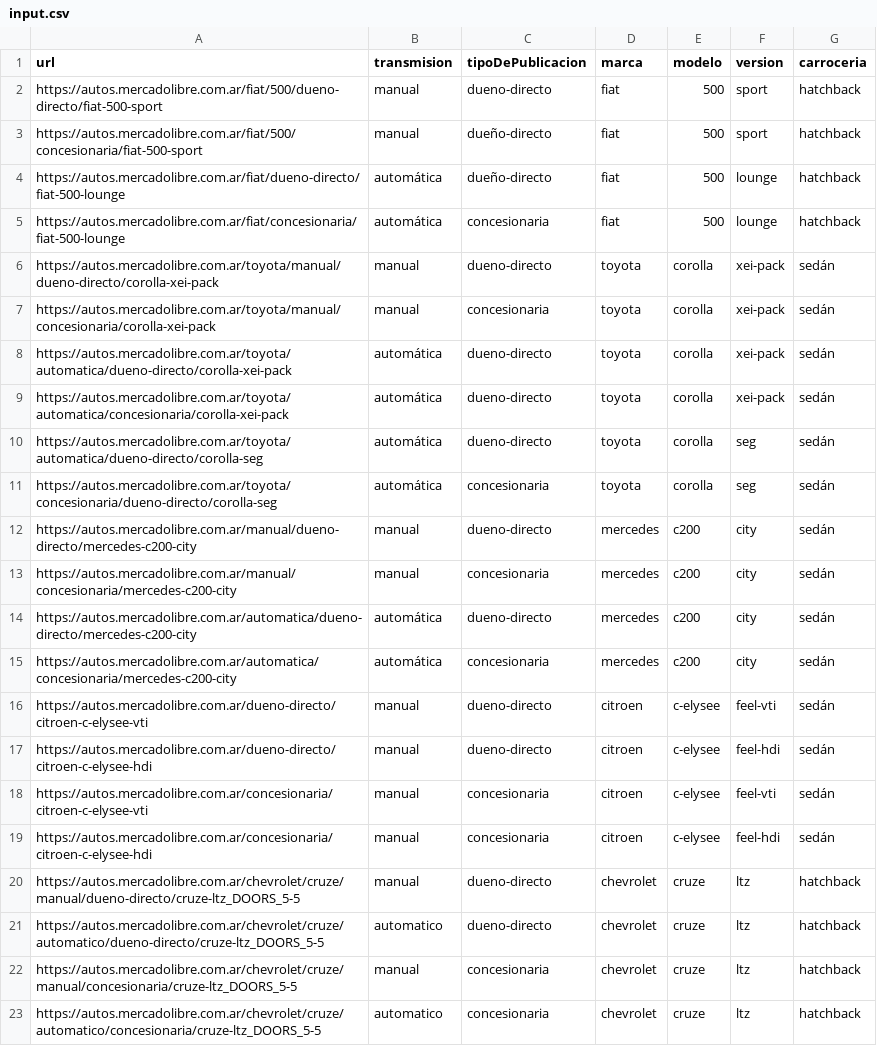
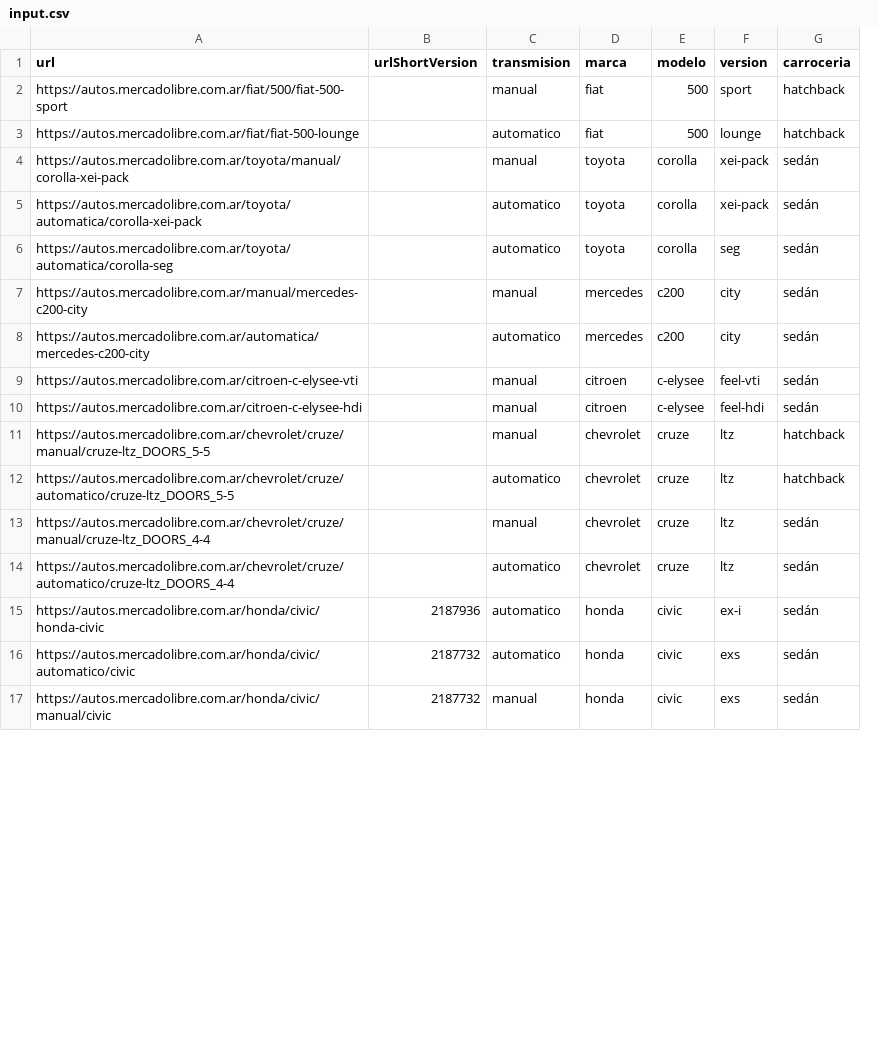
Before and after one commit to AlejoZito/Autos-Scraper, a CSV file: input.csv, drawn as a sheet; only a part is shown; removed rows and columns are numbered as before the commit, all else as after; the diff covers the shown part only; the diff names each change by its address in the sheet, - before the commit and + after, or states it on an @@ line.

Commit message:
fix input

```diff
--- a/input.csv
+++ b/input.csv
+column B (urlShortVersion), empty
-column C (tipoDePublicacion), row 2: dueno-directo; row 4: dueño-directo; row 6: dueno-directo; row 8: dueno-directo; row 10: dueno-directo; row 12: dueno-directo; row 14: dueno-directo; rows 16-17: dueno-directo | dueno-directo; rows 20-23: dueno-directo | dueno-directo | concesionaria | concesionaria
-A2 (url): https://autos.mercadolibre.com.ar/fiat/500/dueno-directo/fiat-500-sport
+A2 (url): https://autos.mercadolibre.com.ar/fiat/500/fiat-500-sport
-row 3: https://autos.mercadolibre.com.ar/fiat/500/concesionaria/fiat-500-sport | manual | dueño-directo | fiat | 500 | sport | hatchback
-A3 (url): https://autos.mercadolibre.com.ar/fiat/dueno-directo/fiat-500-lounge
+A3 (url): https://autos.mercadolibre.com.ar/fiat/fiat-500-lounge
-C3 (transmision): automática
+C3 (transmision): automatico
-row 5: https://autos.mercadolibre.com.ar/fiat/concesionaria/fiat-500-lounge | automática | concesionaria | fiat | 500 | lounge | hatchback
-A4 (url): https://autos.mercadolibre.com.ar/toyota/manual/dueno-directo/corolla-xei-pack
+A4 (url): https://autos.mercadolibre.com.ar/toyota/manual/corolla-xei-pack
-row 7: https://autos.mercadolibre.com.ar/toyota/manual/concesionaria/corolla-xei-pack | manual | concesionaria | toyota | corolla | xei-pack | sedán
-A5 (url): https://autos.mercadolibre.com.ar/toyota/automatica/dueno-directo/corolla-xei-pack
+A5 (url): https://autos.mercadolibre.com.ar/toyota/automatica/corolla-xei-pack
-C5 (transmision): automática
+C5 (transmision): automatico
-row 9: https://autos.mercadolibre.com.ar/toyota/automatica/concesionaria/corolla-xei-pack | automática | dueno-directo | toyota | corolla | xei-pack | sedán
-A6 (url): https://autos.mercadolibre.com.ar/toyota/automatica/dueno-directo/corolla-seg
+A6 (url): https://autos.mercadolibre.com.ar/toyota/automatica/corolla-seg
-C6 (transmision): automática
+C6 (transmision): automatico
-row 11: https://autos.mercadolibre.com.ar/toyota/concesionaria/dueno-directo/corolla-seg | automática | concesionaria | toyota | corolla | seg | sedán
-A7 (url): https://autos.mercadolibre.com.ar/manual/dueno-directo/mercedes-c200-city
+A7 (url): https://autos.mercadolibre.com.ar/manual/mercedes-c200-city
-row 13: https://autos.mercadolibre.com.ar/manual/concesionaria/mercedes-c200-city | manual | concesionaria | mercedes | c200 | city | sedán
-A8 (url): https://autos.mercadolibre.com.ar/automatica/dueno-directo/mercedes-c200-city
+A8 (url): https://autos.mercadolibre.com.ar/automatica/mercedes-c200-city
-C8 (transmision): automática
+C8 (transmision): automatico
-row 15: https://autos.mercadolibre.com.ar/automatica/concesionaria/mercedes-c200-city | automática | concesionaria | mercedes | c200 | city | sedán
-A9 (url): https://autos.mercadolibre.com.ar/dueno-directo/citroen-c-elysee-vti
+A9 (url): https://autos.mercadolibre.com.ar/citroen-c-elysee-vti
-A10 (url): https://autos.mercadolibre.com.ar/dueno-directo/citroen-c-elysee-hdi
+A10 (url): https://autos.mercadolibre.com.ar/citroen-c-elysee-hdi
-row 18: https://autos.mercadolibre.com.ar/concesionaria/citroen-c-elysee-vti | manual | concesionaria | citroen | c-elysee | feel-vti | sedán
-row 19: https://autos.mercadolibre.com.ar/concesionaria/citroen-c-elysee-hdi | manual | concesionaria | citroen | c-elysee | feel-hdi | sedán
-A11 (url): https://autos.mercadolibre.com.ar/chevrolet/cruze/manual/dueno-directo/cruze-ltz_DOORS_5-5
+A11 (url): https://autos.mercadolibre.com.ar/chevrolet/cruze/manual/cruze-ltz_DOORS_5-5
-A12 (url): https://autos.mercadolibre.com.ar/chevrolet/cruze/automatico/dueno-directo/cruze-ltz_DOORS_5-5
+A12 (url): https://autos.mercadolibre.com.ar/chevrolet/cruze/automatico/cruze-ltz_DOORS_5-5
-A13 (url): https://autos.mercadolibre.com.ar/chevrolet/cruze/manual/concesionaria/cruze-ltz_DOORS_5-5
+A13 (url): https://autos.mercadolibre.com.ar/chevrolet/cruze/manual/cruze-ltz_DOORS_4-4
-G13:G14 (carroceria): hatchback
+G13:G14 (carroceria): sedán
-A14 (url): https://autos.mercadolibre.com.ar/chevrolet/cruze/automatico/concesionaria/cruze-ltz_DOORS_5-5
+A14 (url): https://autos.mercadolibre.com.ar/chevrolet/cruze/automatico/cruze-ltz_DOORS_4-4
+row 15: https://autos.mercadolibre.com.ar/honda/civic/honda-civic | 2187936 | automatico | honda | civic | ex-i | sedán
+row 16: https://autos.mercadolibre.com.ar/honda/civic/automatico/civic | 2187732 | automatico | honda | civic | exs | sedán
+row 17: https://autos.mercadolibre.com.ar/honda/civic/manual/civic | 2187732 | manual | honda | civic | exs | sedán
```
Also changed, not shown: 8 added rows elsewhere in this file, 1 other file.
